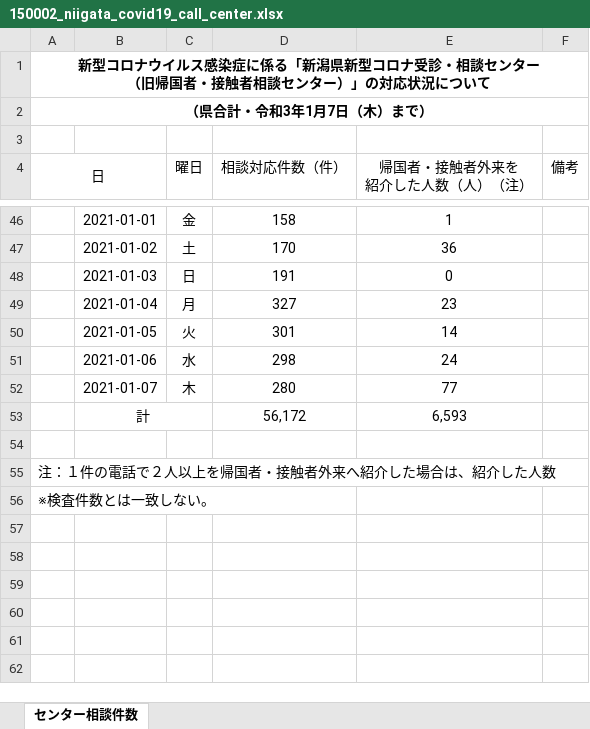
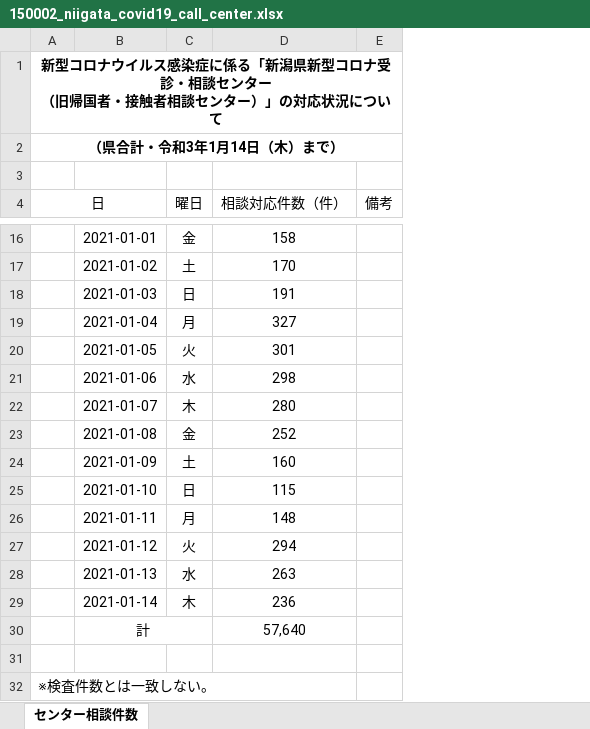
Before and after one commit to CodeForNiigata/covid19-data-niigata, an Excel workbook: dist/xlsx/150002_niigata_covid19_call_center.xlsx, sheet センター相談件数, drawn as a sheet; only a part is shown, gaps mark what is left out; values as stored, in another font and other column widths than the file's, no borders; removed rows and columns are numbered as before the commit, all else as after; the diff covers the shown part only; the diff names each change by its address in the sheet, - before the commit and + after, or states it on an @@ line.

```diff
--- a/dist/xlsx/150002_niigata_covid19_call_center.xlsx (sheet センター相談件数)
+++ b/dist/xlsx/150002_niigata_covid19_call_center.xlsx (sheet センター相談件数)
-column E (帰国者・接触者外来を 紹介した人数（人）（注）), rows 46-53: 1 | 36 | 0 | 23 | 14 | 24 | 77 | 6,593
-A2 (日): （県合計・令和3年1月7日（木）まで）
+A2 (日): （県合計・令和3年1月14日（木）まで）
+row 23:  | 2021-01-08 | 金 | 252
+row 24:  | 2021-01-09 | 土 | 160
+row 25:  | 2021-01-10 | 日 | 115
+row 26:  | 2021-01-11 | 月 | 148
+row 27:  | 2021-01-12 | 火 | 294
+row 28:  | 2021-01-13 | 水 | 263
+row 29:  | 2021-01-14 | 木 | 236
-D30 (相談対応件数（件）): 56,172
+D30 (相談対応件数（件）): 57,640
-row 55: 注：１件の電話で２人以上を帰国者・接触者外来へ紹介した場合は、紹介した人数
```
Also changed, not shown: 1 added row and 31 removed rows elsewhere in this sheet, dist/xlsx/150002_niigata_covid19_test.xlsx, 8 other files.
